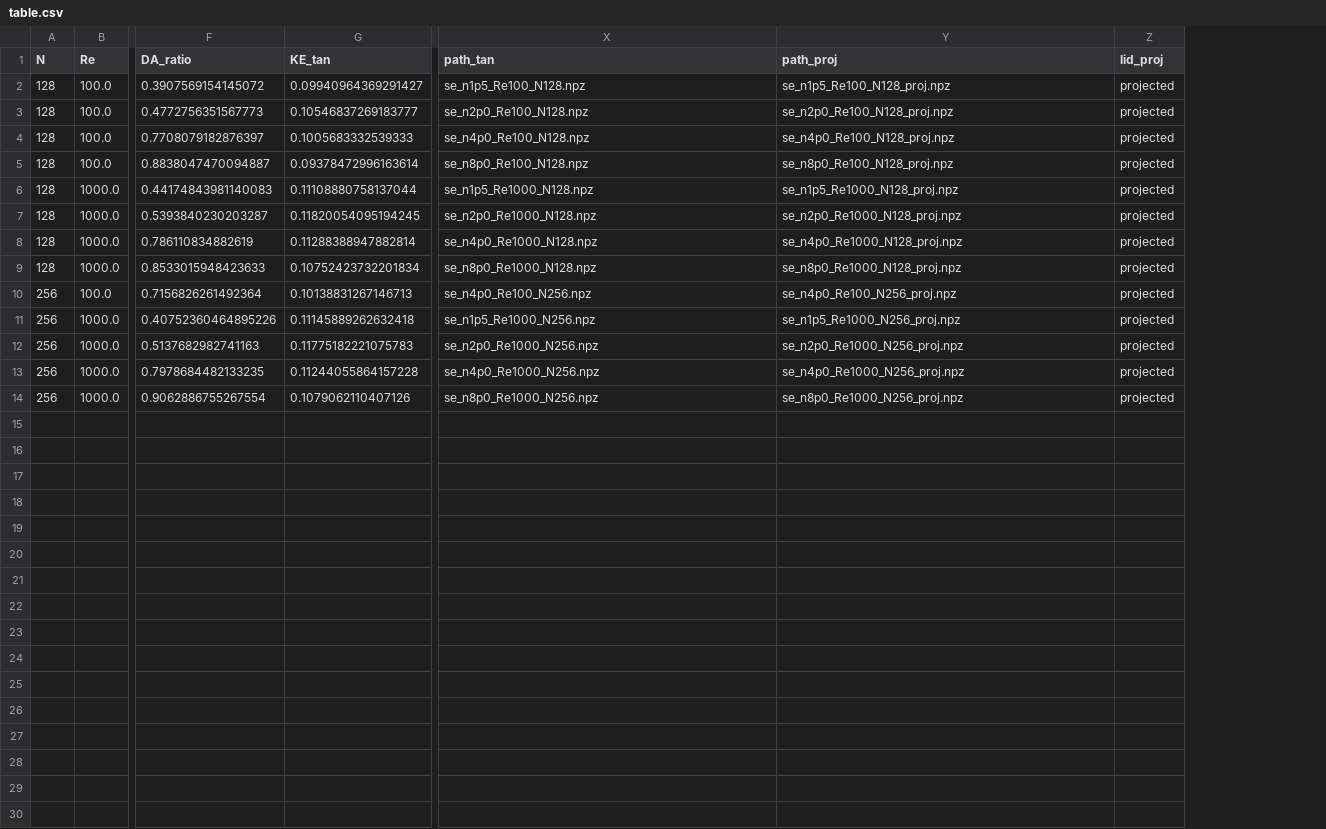
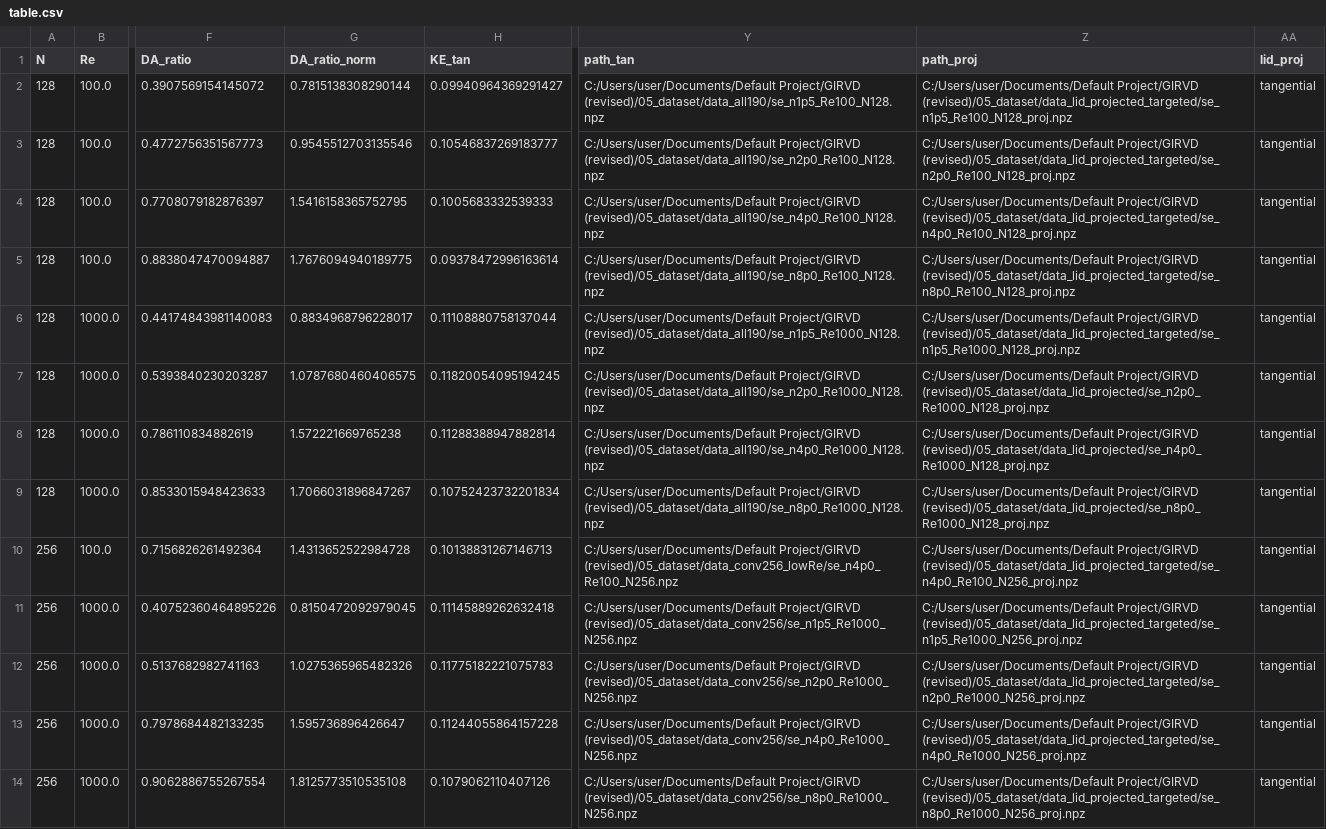
Before and after one commit to Ahmedalgeria778/PH13_revision_data, a CSV file: data/final_revision/projected_lid_targeted/table.csv, drawn as a sheet; only a part is shown, gaps mark what is left out; addresses are those after the commit; the diff names each change by its address in the sheet, - before the commit and + after, or states it on an @@ line.

Commit message:
Reconcile final figures, normalization, documentation and submission files

```diff
--- a/data/final_revision/projected_lid_targeted/table.csv
+++ b/data/final_revision/projected_lid_targeted/table.csv
+column G (DA_ratio_norm), rows 2-14: 0.7815138308290144 | 0.9545512703135546 | 1.5416158365752795 | 1.7676094940189775 | 0.8834968796228017 | 1.0787680460406575 | 1.572221669765238 | 1.7066031896847267 | 1.4313652522984728 | 0.8150472092979045 | 1.0275365965482326 | 1.595736896426647 | 1.8125773510535108
-Y2 (path_tan): se_n1p5_Re100_N128.npz
+Y2 (path_tan): C:/Users/user/Documents/Default Project/GIRVD (revised)/05_dataset/data_all190/se_n1p5_Re100_N128.npz
-Z2 (path_proj): se_n1p5_Re100_N128_proj.npz
+Z2 (path_proj): C:/Users/user/Documents/Default Project/GIRVD (revised)/05_dataset/data_lid_projected_targeted/se_n1p5_Re100_N128_proj.npz
-AA2:AA14 (lid_proj): projected
+AA2:AA14 (lid_proj): tangential
-Y3 (path_tan): se_n2p0_Re100_N128.npz
+Y3 (path_tan): C:/Users/user/Documents/Default Project/GIRVD (revised)/05_dataset/data_all190/se_n2p0_Re100_N128.npz
-Z3 (path_proj): se_n2p0_Re100_N128_proj.npz
+Z3 (path_proj): C:/Users/user/Documents/Default Project/GIRVD (revised)/05_dataset/data_lid_projected_targeted/se_n2p0_Re100_N128_proj.npz
-Y4 (path_tan): se_n4p0_Re100_N128.npz
+Y4 (path_tan): C:/Users/user/Documents/Default Project/GIRVD (revised)/05_dataset/data_all190/se_n4p0_Re100_N128.npz
-Z4 (path_proj): se_n4p0_Re100_N128_proj.npz
+Z4 (path_proj): C:/Users/user/Documents/Default Project/GIRVD (revised)/05_dataset/data_lid_projected_targeted/se_n4p0_Re100_N128_proj.npz
-Y5 (path_tan): se_n8p0_Re100_N128.npz
+Y5 (path_tan): C:/Users/user/Documents/Default Project/GIRVD (revised)/05_dataset/data_all190/se_n8p0_Re100_N128.npz
-Z5 (path_proj): se_n8p0_Re100_N128_proj.npz
+Z5 (path_proj): C:/Users/user/Documents/Default Project/GIRVD (revised)/05_dataset/data_lid_projected_targeted/se_n8p0_Re100_N128_proj.npz
-Y6 (path_tan): se_n1p5_Re1000_N128.npz
+Y6 (path_tan): C:/Users/user/Documents/Default Project/GIRVD (revised)/05_dataset/data_all190/se_n1p5_Re1000_N128.npz
-Z6 (path_proj): se_n1p5_Re1000_N128_proj.npz
+Z6 (path_proj): C:/Users/user/Documents/Default Project/GIRVD (revised)/05_dataset/data_lid_projected_targeted/se_n1p5_Re1000_N128_proj.npz
-Y7 (path_tan): se_n2p0_Re1000_N128.npz
+Y7 (path_tan): C:/Users/user/Documents/Default Project/GIRVD (revised)/05_dataset/data_all190/se_n2p0_Re1000_N128.npz
-Z7 (path_proj): se_n2p0_Re1000_N128_proj.npz
+Z7 (path_proj): C:/Users/user/Documents/Default Project/GIRVD (revised)/05_dataset/data_lid_projected/se_n2p0_Re1000_N128_proj.npz
-Y8 (path_tan): se_n4p0_Re1000_N128.npz
+Y8 (path_tan): C:/Users/user/Documents/Default Project/GIRVD (revised)/05_dataset/data_all190/se_n4p0_Re1000_N128.npz
-Z8 (path_proj): se_n4p0_Re1000_N128_proj.npz
+Z8 (path_proj): C:/Users/user/Documents/Default Project/GIRVD (revised)/05_dataset/data_lid_projected/se_n4p0_Re1000_N128_proj.npz
-Y9 (path_tan): se_n8p0_Re1000_N128.npz
+Y9 (path_tan): C:/Users/user/Documents/Default Project/GIRVD (revised)/05_dataset/data_all190/se_n8p0_Re1000_N128.npz
-Z9 (path_proj): se_n8p0_Re1000_N128_proj.npz
+Z9 (path_proj): C:/Users/user/Documents/Default Project/GIRVD (revised)/05_dataset/data_lid_projected/se_n8p0_Re1000_N128_proj.npz
-Y10 (path_tan): se_n4p0_Re100_N256.npz
+Y10 (path_tan): C:/Users/user/Documents/Default Project/GIRVD (revised)/05_dataset/data_conv256_lowRe/se_n4p0_Re100_N256.npz
-Z10 (path_proj): se_n4p0_Re100_N256_proj.npz
+Z10 (path_proj): C:/Users/user/Documents/Default Project/GIRVD (revised)/05_dataset/data_lid_projected_targeted/se_n4p0_Re100_N256_proj.npz
-Y11 (path_tan): se_n1p5_Re1000_N256.npz
+Y11 (path_tan): C:/Users/user/Documents/Default Project/GIRVD (revised)/05_dataset/data_conv256/se_n1p5_Re1000_N256.npz
-Z11 (path_proj): se_n1p5_Re1000_N256_proj.npz
+Z11 (path_proj): C:/Users/user/Documents/Default Project/GIRVD (revised)/05_dataset/data_lid_projected_targeted/se_n1p5_Re1000_N256_proj.npz
-Y12 (path_tan): se_n2p0_Re1000_N256.npz
+Y12 (path_tan): C:/Users/user/Documents/Default Project/GIRVD (revised)/05_dataset/data_conv256/se_n2p0_Re1000_N256.npz
-Z12 (path_proj): se_n2p0_Re1000_N256_proj.npz
+Z12 (path_proj): C:/Users/user/Documents/Default Project/GIRVD (revised)/05_dataset/data_lid_projected_targeted/se_n2p0_Re1000_N256_proj.npz
-Y13 (path_tan): se_n4p0_Re1000_N256.npz
+Y13 (path_tan): C:/Users/user/Documents/Default Project/GIRVD (revised)/05_dataset/data_conv256/se_n4p0_Re1000_N256.npz
-Z13 (path_proj): se_n4p0_Re1000_N256_proj.npz
+Z13 (path_proj): C:/Users/user/Documents/Default Project/GIRVD (revised)/05_dataset/data_lid_projected_targeted/se_n4p0_Re1000_N256_proj.npz
-Y14 (path_tan): se_n8p0_Re1000_N256.npz
+Y14 (path_tan): C:/Users/user/Documents/Default Project/GIRVD (revised)/05_dataset/data_conv256/se_n8p0_Re1000_N256.npz
-Z14 (path_proj): se_n8p0_Re1000_N256_proj.npz
+Z14 (path_proj): C:/Users/user/Documents/Default Project/GIRVD (revised)/05_dataset/data_lid_projected_targeted/se_n8p0_Re1000_N256_proj.npz
```
Also changed, not shown: 35 other files.
